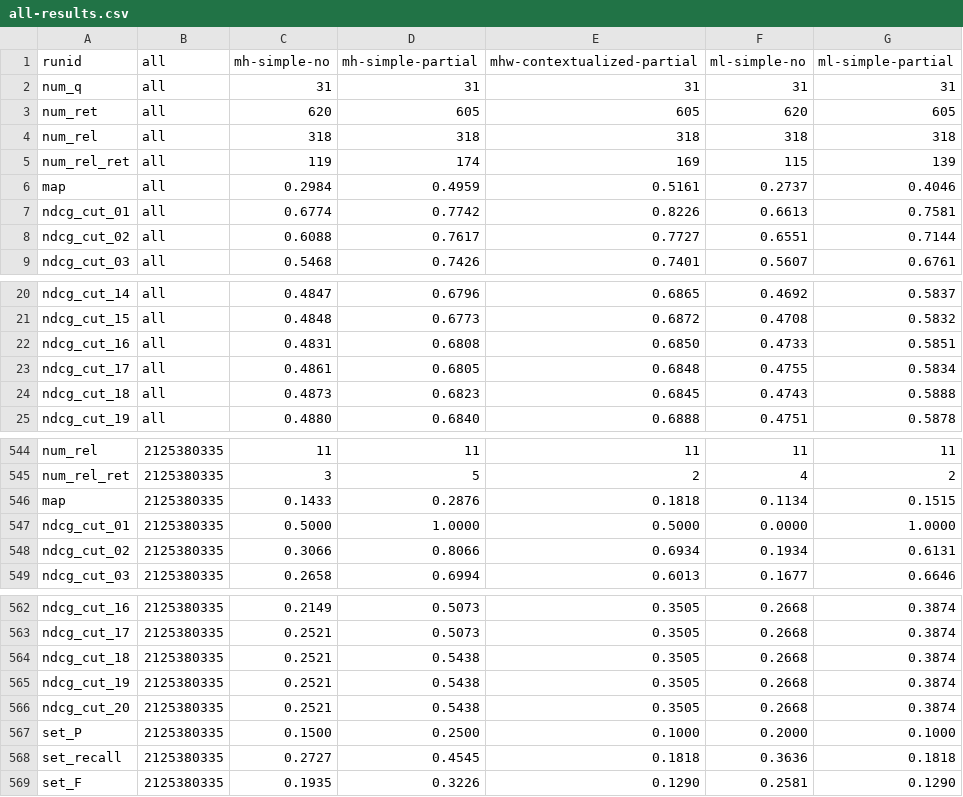
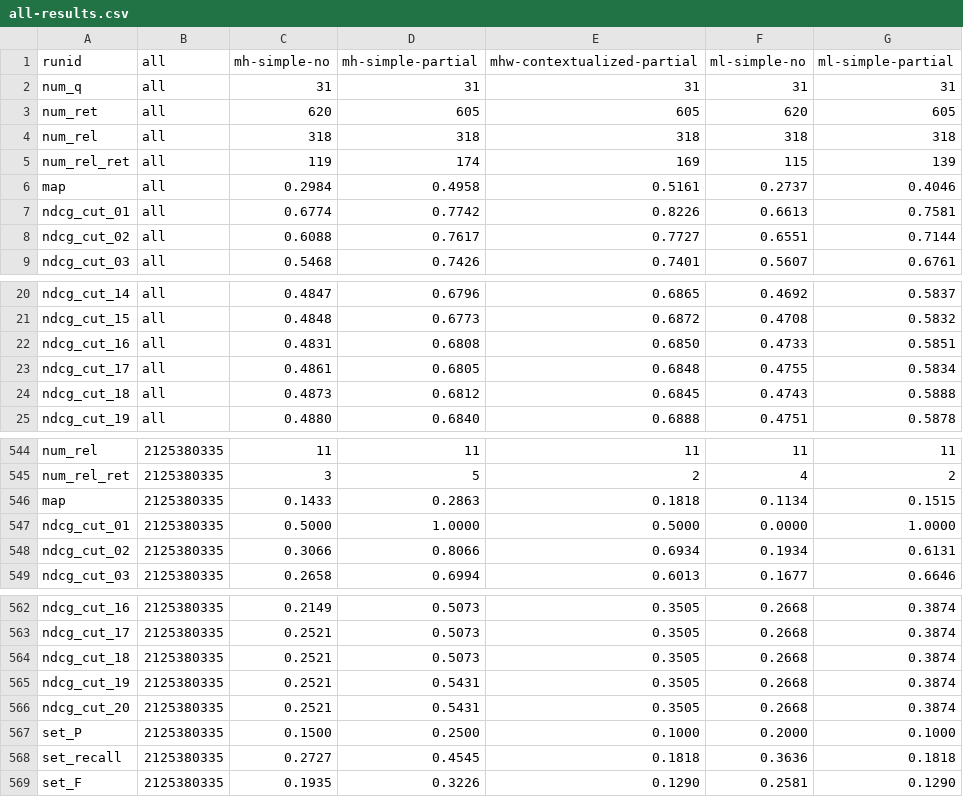
Before and after one commit to rporrini/facet-annotation, a CSV file: evaluation/results/dbpedia-without-numbers-results/all-results.csv, drawn as a sheet; only a part is shown, gaps mark what is left out.

```diff
--- a/evaluation/results/dbpedia-without-numbers-results/all-results.csv
+++ b/evaluation/results/dbpedia-without-numbers-results/all-results.csv
@@ -5,3 +5,3 @@ num_rel               	all	318	318	318	318	318
 num_rel_ret           	all	119	174	169	115	139
-map                   	all	0.2984	0.4959	0.5161	0.2737	0.4046
+map                   	all	0.2984	0.4958	0.5161	0.2737	0.4046
 ndcg_cut_01            	all	0.6774	0.7742	0.8226	0.6613	0.7581
@@ -23,3 +23,3 @@ ndcg_cut_16           	all	0.4831	0.6808	0.6850	0.4733	0.5851
 ndcg_cut_17           	all	0.4861	0.6805	0.6848	0.4755	0.5834
-ndcg_cut_18           	all	0.4873	0.6823	0.6845	0.4743	0.5888
+ndcg_cut_18           	all	0.4873	0.6812	0.6845	0.4743	0.5888
 ndcg_cut_19           	all	0.4880	0.6840	0.6888	0.4751	0.5878
@@ -545,3 +545,3 @@ num_rel               	2125380335	11	11	11	11	11
 num_rel_ret           	2125380335	3	5	2	4	2
-map                   	2125380335	0.1433	0.2876	0.1818	0.1134	0.1515
+map                   	2125380335	0.1433	0.2863	0.1818	0.1134	0.1515
 ndcg_cut_01            	2125380335	0.5000	1.0000	0.5000	0.0000	1.0000
@@ -563,5 +563,5 @@ ndcg_cut_16           	2125380335	0.2149	0.5073	0.3505	0.2668	0.3874
 ndcg_cut_17           	2125380335	0.2521	0.5073	0.3505	0.2668	0.3874
-ndcg_cut_18           	2125380335	0.2521	0.5438	0.3505	0.2668	0.3874
-ndcg_cut_19           	2125380335	0.2521	0.5438	0.3505	0.2668	0.3874
-ndcg_cut_20           	2125380335	0.2521	0.5438	0.3505	0.2668	0.3874
+ndcg_cut_18           	2125380335	0.2521	0.5073	0.3505	0.2668	0.3874
+ndcg_cut_19           	2125380335	0.2521	0.5431	0.3505	0.2668	0.3874
+ndcg_cut_20           	2125380335	0.2521	0.5431	0.3505	0.2668	0.3874
 set_P                 	2125380335	0.1500	0.2500	0.1000	0.2000	0.1000
```
Also changed, not shown: evaluation/results/dbpedia-results/all-results.csv, 3 other files.
